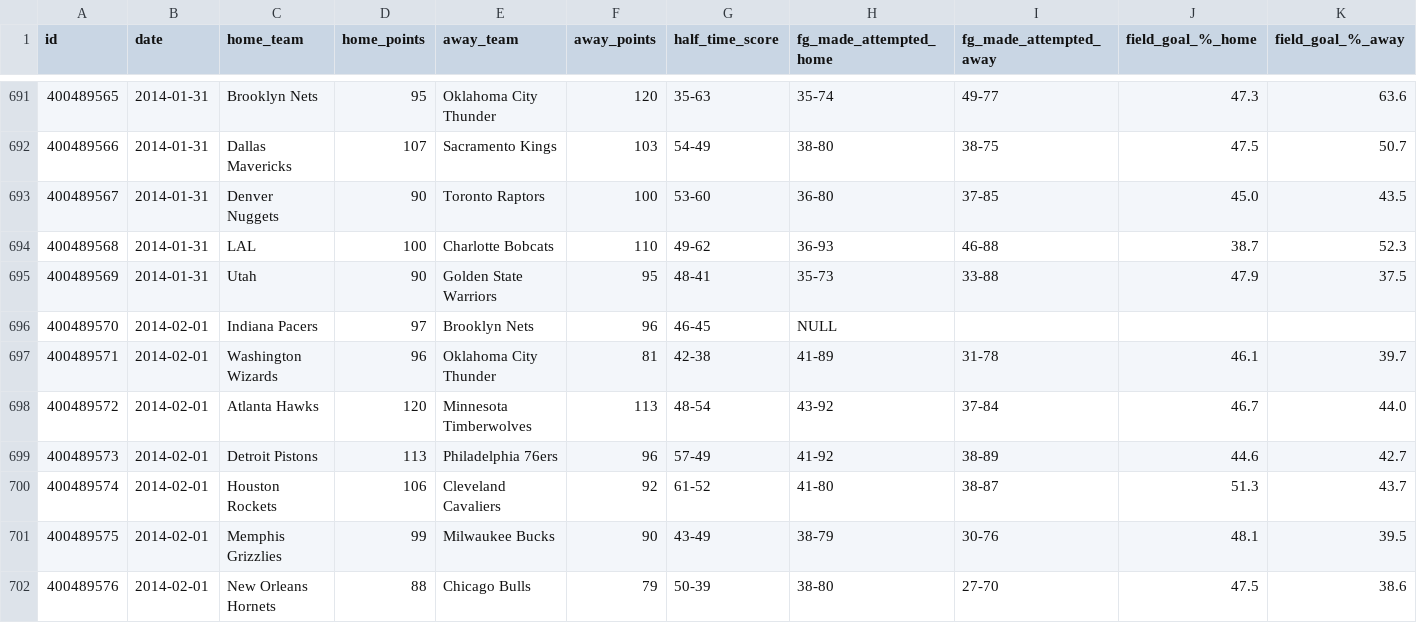
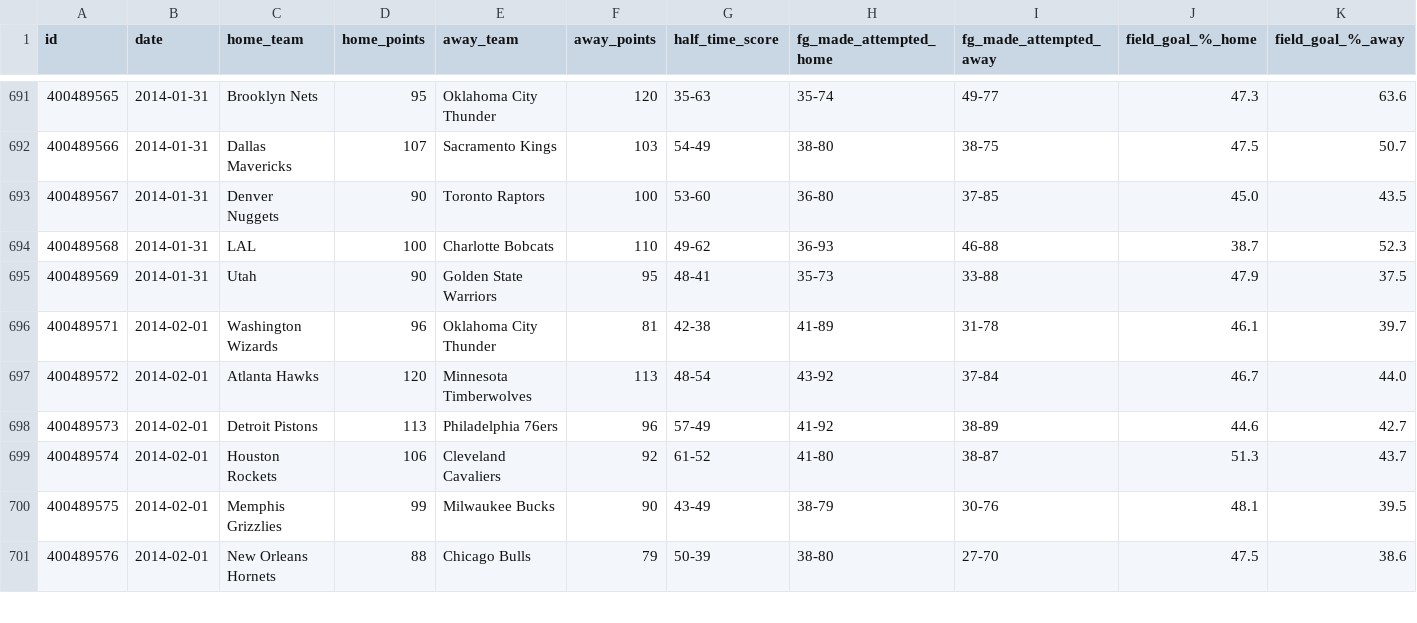
Before and after one commit to ixarchakos/nba-games-prediction, a CSV file: data/nba_games_2013_2014.csv, drawn as a sheet; only a part is shown, gaps mark what is left out; rows hold the shown columns only; the diff names each change by its address in the sheet, - before the commit and + after, or states it on an @@ line.

```diff
--- a/data/nba_games_2013_2014.csv
+++ b/data/nba_games_2013_2014.csv
-row 696: 400489570 | 2014-02-01 | Indiana Pacers | 97 | Brooklyn Nets | 96 | 46-45 | NULL
```
Also changed, not shown: data/nba_games_2012_2013.csv, 1 other file.
